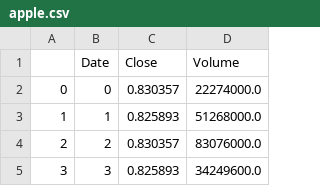
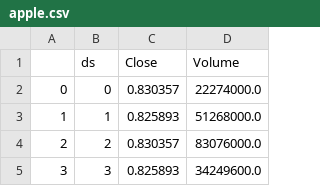
Before and after one commit to bzamith/OptimizingForecastingCPD, a CSV file: datasets/tcpd/apple.csv, drawn as a sheet; only a part is shown.

```diff
--- a/datasets/tcpd/apple.csv
+++ b/datasets/tcpd/apple.csv
@@ -1,2 +1,2 @@
-,Date,Close,Volume
+,ds,Close,Volume
 0,0,0.830357,22274000.0
```
Also changed, not shown: datasets/dummy/dummy.csv, datasets/tcpd/bank.csv, 39 other files.
